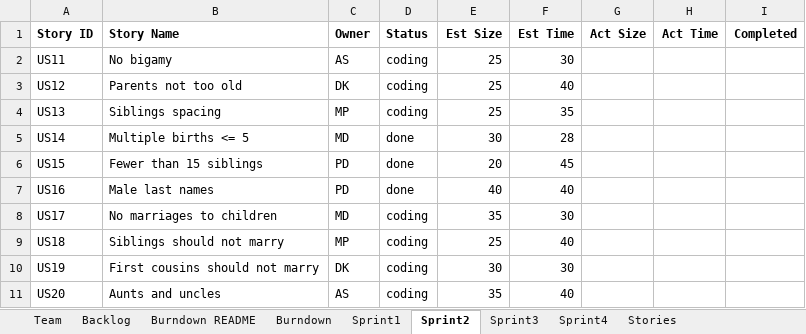
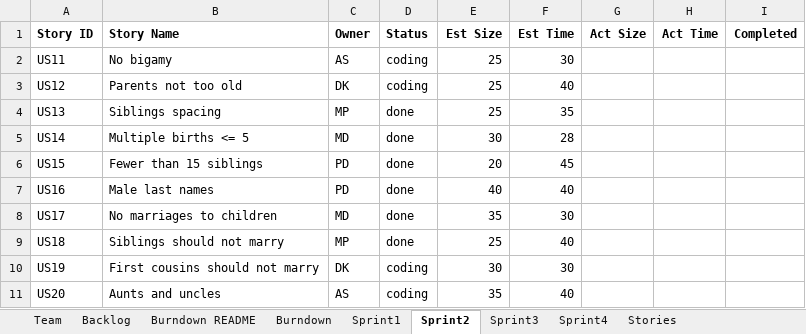
Before and after one commit to MKP21/Gedcom-Parser-CS555, an Excel workbook: ASDKMDMPPD.xlsx, sheet Sprint2, drawn as a sheet; values as stored, in another font and other column widths than the file's, no borders; the diff names each change by its address in the sheet, - before the commit and + after, or states it on an @@ line.

Commit message:
updated sprint 2 status

```diff
--- a/ASDKMDMPPD.xlsx (sheet Sprint2)
+++ b/ASDKMDMPPD.xlsx (sheet Sprint2)
-D4 (Status): coding
+D4 (Status): done
-D8:D9 (Status): coding
+D8:D9 (Status): done
```
